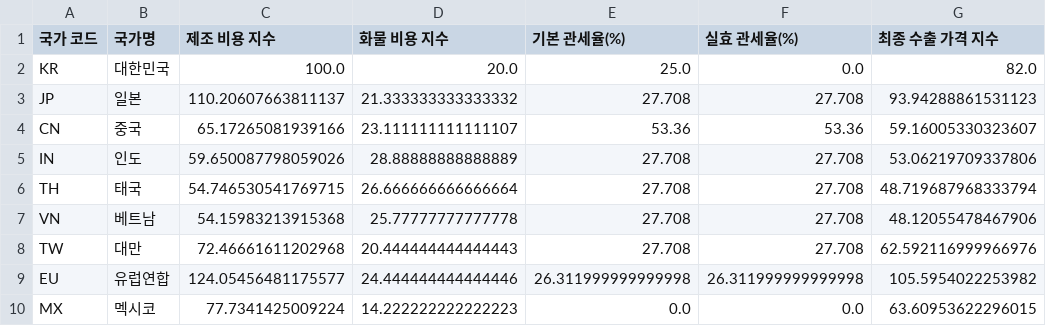
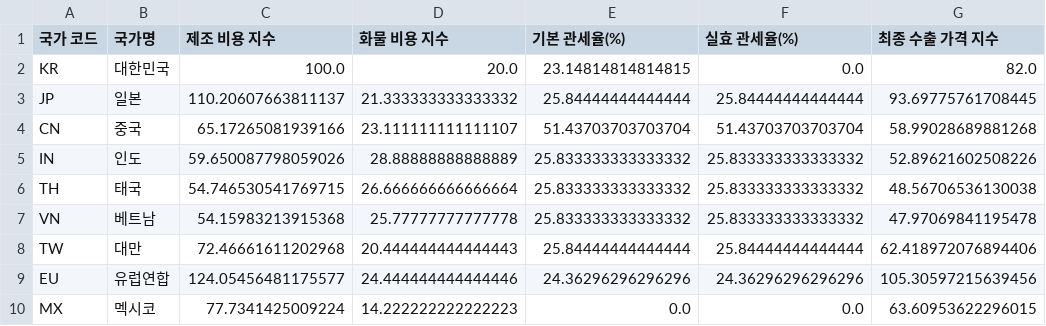
Before and after one commit to starttl99/Tariff2025, a CSV file: data/export_data/export_price_index.csv, drawn as a sheet.

```diff
--- a/data/export_data/export_price_index.csv
+++ b/data/export_data/export_price_index.csv
@@ -1,10 +1,10 @@
 국가 코드,국가명,제조 비용 지수,화물 비용 지수,기본 관세율(%),실효 관세율(%),최종 수출 가격 지수
-KR,대한민국,100.0,20.0,25.0,0.0,82.0
-JP,일본,110.20607663811137,21.333333333333332,27.708,27.708,93.94288861531123
-CN,중국,65.17265081939166,23.111111111111107,53.36,53.36,59.16005330323607
-IN,인도,59.650087798059026,28.88888888888889,27.708,27.708,53.06219709337806
-TH,태국,54.746530541769715,26.666666666666664,27.708,27.708,48.719687968333794
-VN,베트남,54.15983213915368,25.77777777777778,27.708,27.708,48.12055478467906
-TW,대만,72.46661611202968,20.444444444444443,27.708,27.708,62.592116999966976
-EU,유럽연합,124.05456481175577,24.444444444444446,26.311999999999998,26.311999999999998,105.5954022253982
+KR,대한민국,100.0,20.0,23.14814814814815,0.0,82.0
+JP,일본,110.20607663811137,21.333333333333332,25.84444444444444,25.84444444444444,93.69775761708445
+CN,중국,65.17265081939166,23.111111111111107,51.43703703703704,51.43703703703704,58.99028689881268
+IN,인도,59.650087798059026,28.88888888888889,25.833333333333332,25.833333333333332,52.89621602508226
+TH,태국,54.746530541769715,26.666666666666664,25.833333333333332,25.833333333333332,48.56706536130038
+VN,베트남,54.15983213915368,25.77777777777778,25.833333333333332,25.833333333333332,47.97069841195478
+TW,대만,72.46661611202968,20.444444444444443,25.84444444444444,25.84444444444444,62.418972076894406
+EU,유럽연합,124.05456481175577,24.444444444444446,24.36296296296296,24.36296296296296,105.30597215639456
 MX,멕시코,77.7341425009224,14.222222222222223,0.0,0.0,63.60953622296015
```
Also changed, not shown: 22 other files.
